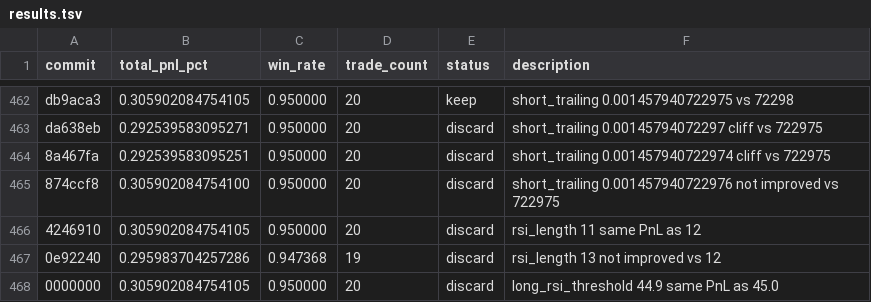
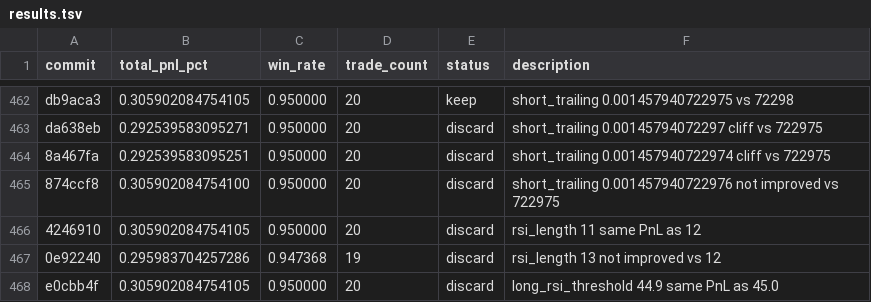
Before and after one commit to RishiJain905/autoresearch, a TSV file: results.tsv, drawn as a sheet; only a part is shown, gaps mark what is left out.

```diff
--- a/results.tsv
+++ b/results.tsv
@@ -467,2 +467,2 @@ da638eb	0.292539583095271	0.950000	20	discard	short_trailing 0.00145794072297 cl
 0e92240	0.295983704257286	0.947368	19	discard	rsi_length 13 not improved vs 12
-0000000	0.305902084754105	0.950000	20	discard	long_rsi_threshold 44.9 same PnL as 45.0
+e0cbb4f	0.305902084754105	0.950000	20	discard	long_rsi_threshold 44.9 same PnL as 45.0
```
